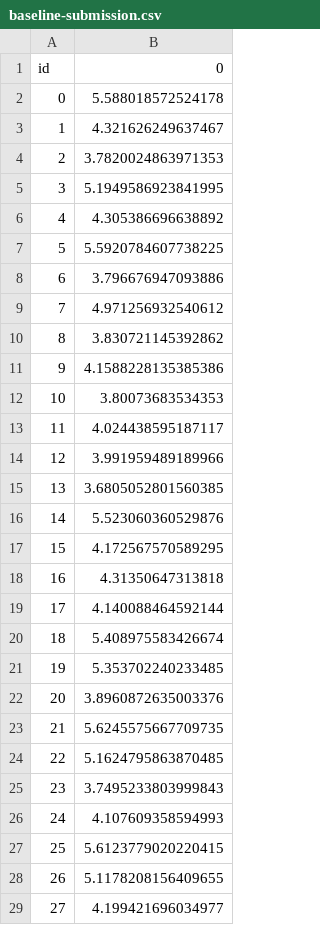
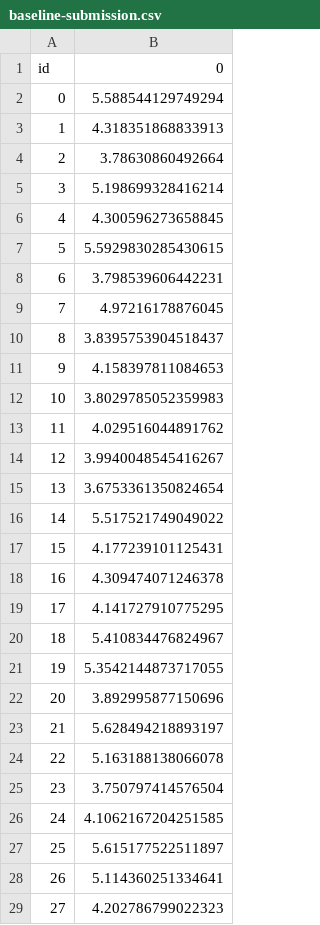
Before and after one commit to PLONTZNathan/MachineLearning_Assignment2, a CSV file: src/baseline-submission.csv, drawn as a sheet; only a part is shown; the diff covers the shown part only.

```diff
--- a/src/baseline-submission.csv
+++ b/src/baseline-submission.csv
@@ -1,29 +1,29 @@
 id,0
-0,5.588018572524178
-1,4.321626249637467
-2,3.7820024863971353
-3,5.1949586923841995
-4,4.305386696638892
-5,5.5920784607738225
-6,3.796676947093886
-7,4.971256932540612
-8,3.830721145392862
-9,4.1588228135385386
-10,3.80073683534353
-11,4.024438595187117
-12,3.991959489189966
-13,3.6805052801560385
-14,5.523060360529876
-15,4.172567570589295
-16,4.31350647313818
-17,4.140088464592144
-18,5.408975583426674
-19,5.353702240233485
-20,3.8960872635003376
-21,5.6245575667709735
-22,5.1624795863870485
-23,3.7495233803999843
-24,4.107609358594993
-25,5.6123779020220415
-26,5.1178208156409655
-27,4.199421696034977
+0,5.588544129749294
+1,4.318351868833913
+2,3.78630860492664
+3,5.198699328416214
+4,4.300596273658845
+5,5.5929830285430615
+6,3.798539606442231
+7,4.97216178876045
+8,3.8395753904518437
+9,4.158397811084653
+10,3.8029785052359983
+11,4.029516044891762
+12,3.9940048545416267
+13,3.6753361350824654
+14,5.517521749049022
+15,4.177239101125431
+16,4.309474071246378
+17,4.141727910775295
+18,5.410834476824967
+19,5.3542144873717055
+20,3.892995877150696
+21,5.628494218893197
+22,5.163188138066078
+23,3.750797414576504
+24,4.1062167204251585
+25,5.615177522511897
+26,5.114360251334641
+27,4.202786799022323
```
Also changed, not shown: 72 edited cells elsewhere in this file, 1 other file.
